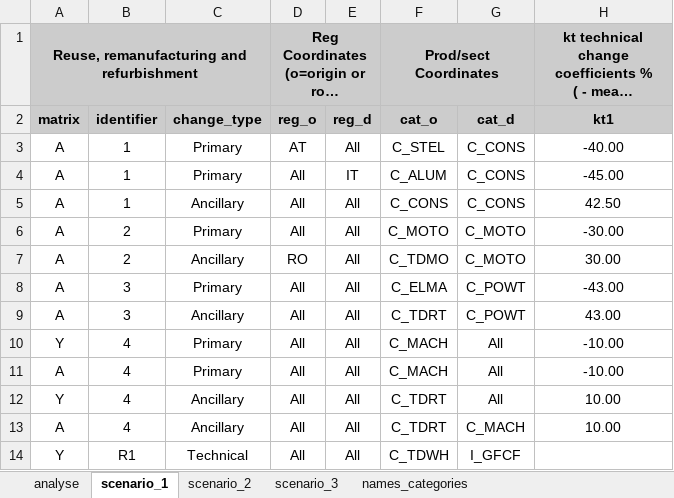
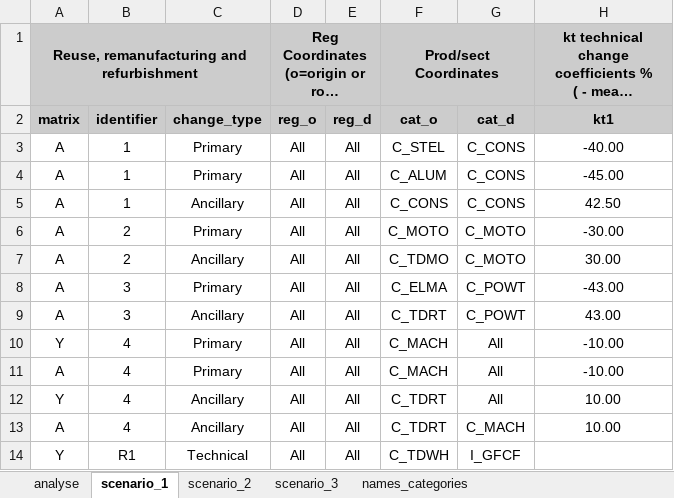
Before and after one commit to CMLPlatform/pycirk, an Excel workbook: pycirk/scenarios.xlsx, sheet scenario_1, drawn as a sheet; only a part is shown; long unchanged cells end in …; values as stored, in another font and other column widths than the file's, no borders; conditional formats not drawn; the diff names each change by its address in the sheet, - before the commit and + after, or states it on an @@ line.

```diff
--- a/pycirk/scenarios.xlsx (sheet scenario_1)
+++ b/pycirk/scenarios.xlsx (sheet scenario_1)
-D3: AT
+D3: All
-E4: IT
+E4: All
-D7: RO
+D7: All
```
Also changed, not shown: 1 other file.
